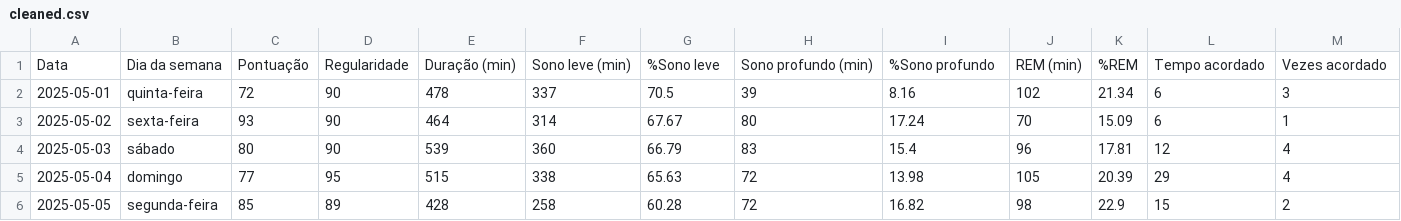
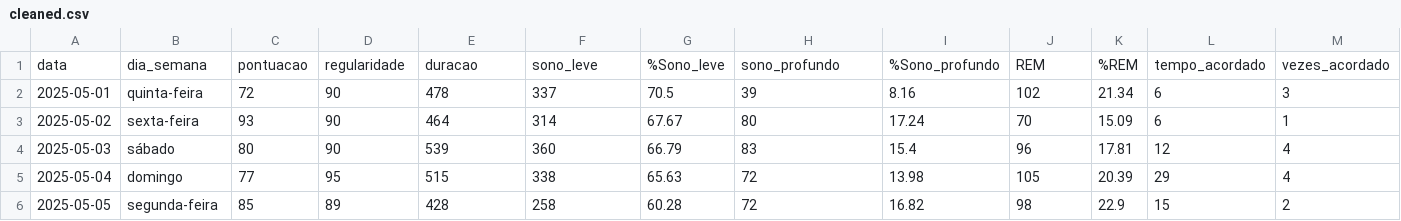
Before and after one commit to kylesonev/sleep_analysis, a CSV file: data/cleaned.csv, drawn as a sheet; only a part is shown; removed rows and columns are numbered as before the commit, all else as after; the diff names each change by its address in the sheet, - before the commit and + after, or states it on an @@ line.

```diff
--- a/data/cleaned.csv
+++ b/data/cleaned.csv
-row 1: Data | Dia da semana | Pontuação | Regularidade | Duração (min) | Sono leve (min) | %Sono leve | Sono profundo (min) | %Sono profundo | REM (min) | %REM | Tempo acordado | Vezes acordado
+row 1: data | dia_semana | pontuacao | regularidade | duracao | sono_leve | %Sono_leve | sono_profundo | %Sono_profundo | REM | %REM | tempo_acordado | vezes_acordado
```
Also changed, not shown: 1 other file.
